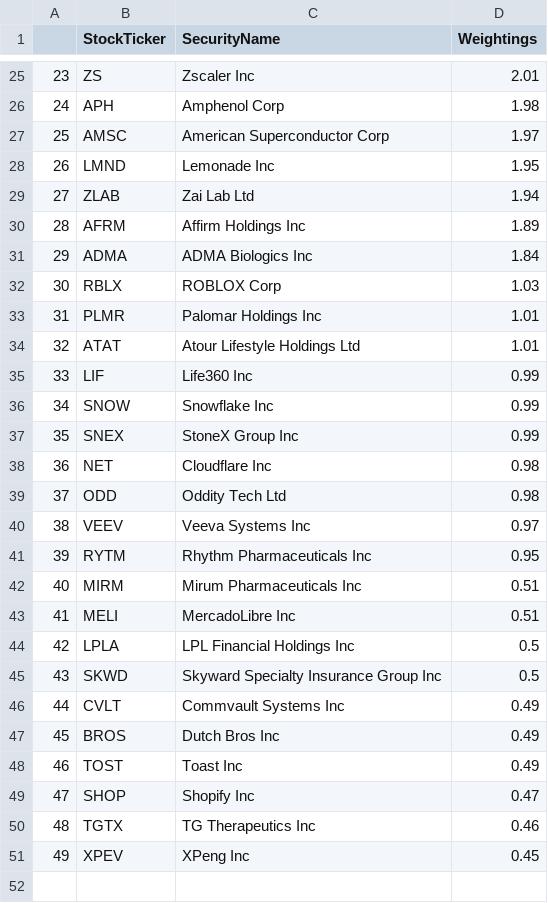
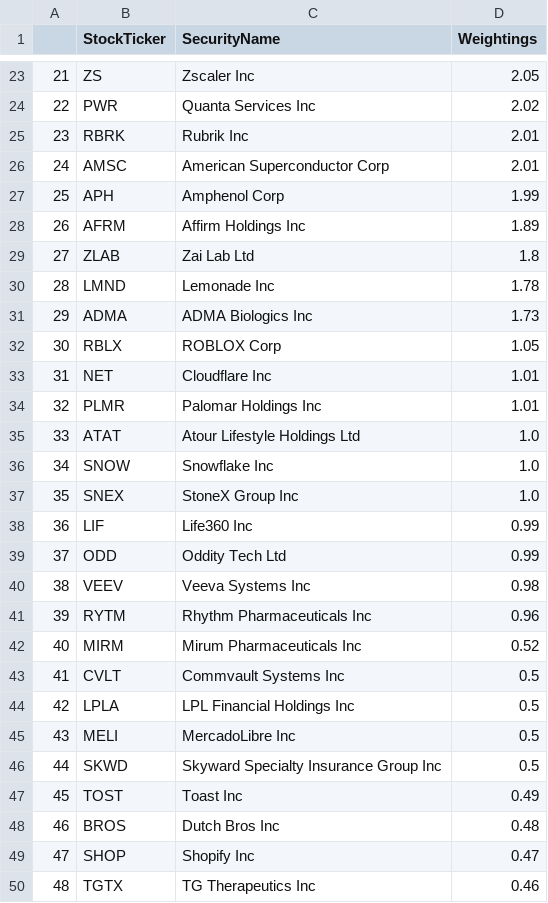
Before and after one commit to major/ffty-etf, a CSV file: ffty.csv, drawn as a sheet; only a part is shown, gaps mark what is left out; the shorter side is filled out with more unchanged rows; removed rows and columns are numbered as before the commit, all else as after; the diff covers the shown part only; the diff names each change by its address in the sheet, - before the commit and + after, or states it on an @@ line.

```diff
--- a/ffty.csv
+++ b/ffty.csv
@@ column A renumbered between rows 4 and 47 @@
-D23 (Weightings): 2.01
+D23 (Weightings): 2.05
-row 26: 24 | APH | Amphenol Corp | 1.98
+row 24: 22 | PWR | Quanta Services Inc | 2.02
+row 25: 23 | RBRK | Rubrik Inc | 2.01
-D26 (Weightings): 1.97
+D26 (Weightings): 2.01
-row 28: 26 | LMND | Lemonade Inc | 1.95
-row 29: 27 | ZLAB | Zai Lab Ltd | 1.94
+row 27: 25 | APH | Amphenol Corp | 1.99
+row 29: 27 | ZLAB | Zai Lab Ltd | 1.8
+row 30: 28 | LMND | Lemonade Inc | 1.78
-D31 (Weightings): 1.84
+D31 (Weightings): 1.73
-D32 (Weightings): 1.03
+D32 (Weightings): 1.05
+row 33: 31 | NET | Cloudflare Inc | 1.01
-D35 (Weightings): 1.01
+D35 (Weightings): 1.0
+row 36: 34 | SNOW | Snowflake Inc | 1.0
+row 37: 35 | SNEX | StoneX Group Inc | 1.0
-row 36: 34 | SNOW | Snowflake Inc | 0.99
-row 37: 35 | SNEX | StoneX Group Inc | 0.99
-row 38: 36 | NET | Cloudflare Inc | 0.98
-D39 (Weightings): 0.98
+D39 (Weightings): 0.99
-D40 (Weightings): 0.97
+D40 (Weightings): 0.98
-D41 (Weightings): 0.95
+D41 (Weightings): 0.96
-D42 (Weightings): 0.51
+D42 (Weightings): 0.52
-row 43: 41 | MELI | MercadoLibre Inc | 0.51
+row 43: 41 | CVLT | Commvault Systems Inc | 0.5
+row 45: 43 | MELI | MercadoLibre Inc | 0.5
-row 46: 44 | CVLT | Commvault Systems Inc | 0.49
-row 47: 45 | BROS | Dutch Bros Inc | 0.49
+row 48: 46 | BROS | Dutch Bros Inc | 0.48
```
Also changed, not shown: 8 added rows, 10 removed rows and 13 edited cells elsewhere in this file, 2 other files.
